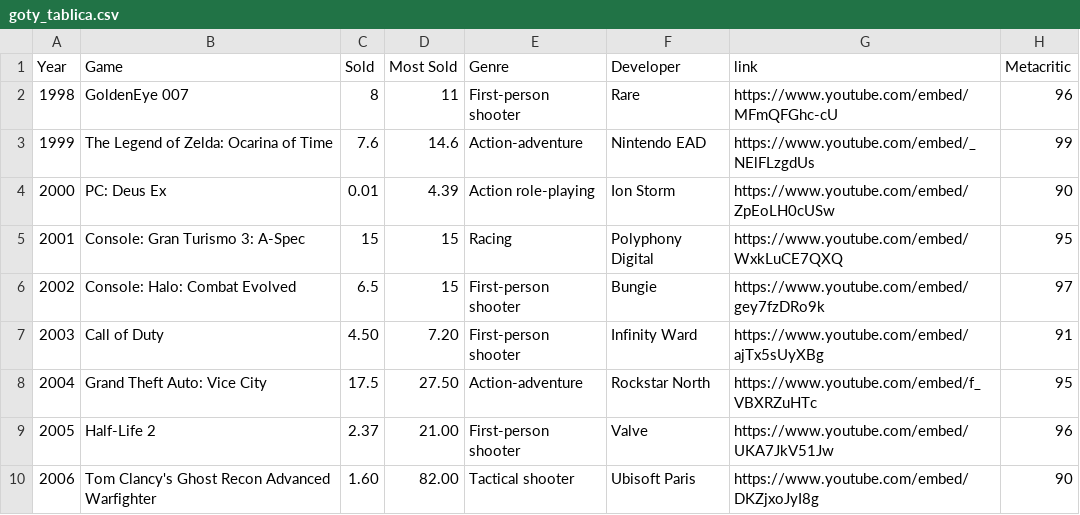
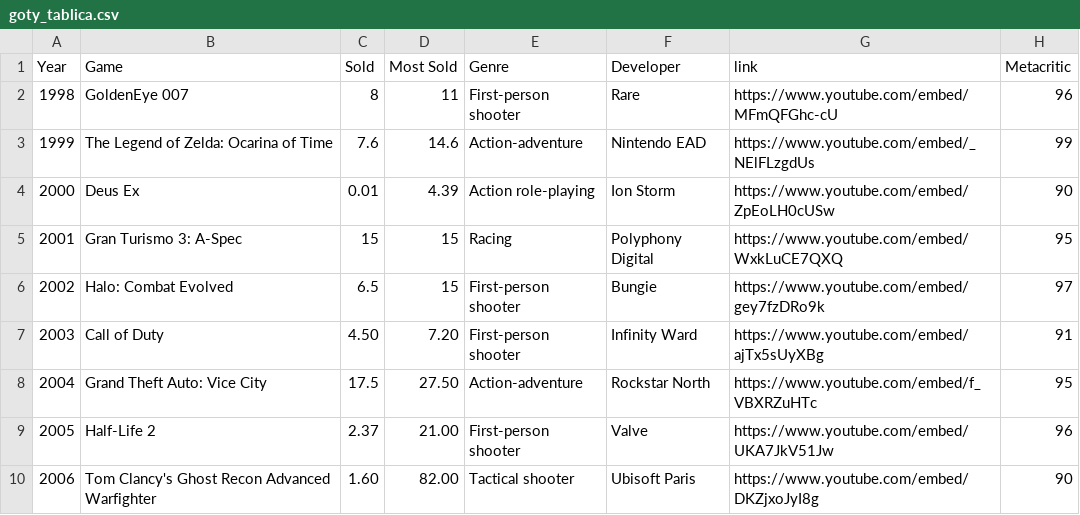
Before and after one commit to 0shade0/MS, a CSV file: Materijali/goty_tablica.csv, drawn as a sheet; only a part is shown.

Commit message:
mala izmjena u tablici

```diff
--- a/Materijali/goty_tablica.csv
+++ b/Materijali/goty_tablica.csv
@@ -3,5 +3,5 @@
 1999,The Legend of Zelda: Ocarina of Time,7.6,14.6,Action-adventure,Nintendo EAD,https://www.youtube.com/embed/_NElFLzgdUs,99
-2000,PC: Deus Ex,0.01,4.39,Action role-playing,Ion Storm,https://www.youtube.com/embed/ZpEoLH0cUSw,90
-2001,Console: Gran Turismo 3: A-Spec,15,15,Racing,Polyphony Digital,https://www.youtube.com/embed/WxkLuCE7QXQ,95
-2002,Console: Halo: Combat Evolved,6.5,15,First-person shooter,Bungie,https://www.youtube.com/embed/gey7fzDRo9k,97
+2000,Deus Ex,0.01,4.39,Action role-playing,Ion Storm,https://www.youtube.com/embed/ZpEoLH0cUSw,90
+2001,Gran Turismo 3: A-Spec,15,15,Racing,Polyphony Digital,https://www.youtube.com/embed/WxkLuCE7QXQ,95
+2002,Halo: Combat Evolved,6.5,15,First-person shooter,Bungie,https://www.youtube.com/embed/gey7fzDRo9k,97
 2003,Call of Duty,4.50,7.20,First-person shooter,Infinity Ward,https://www.youtube.com/embed/ajTx5sUyXBg,91
```
